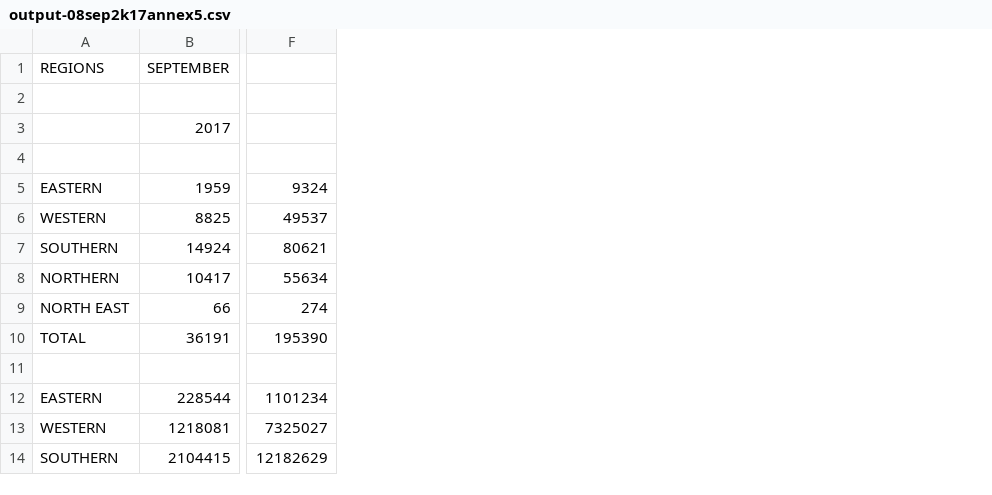
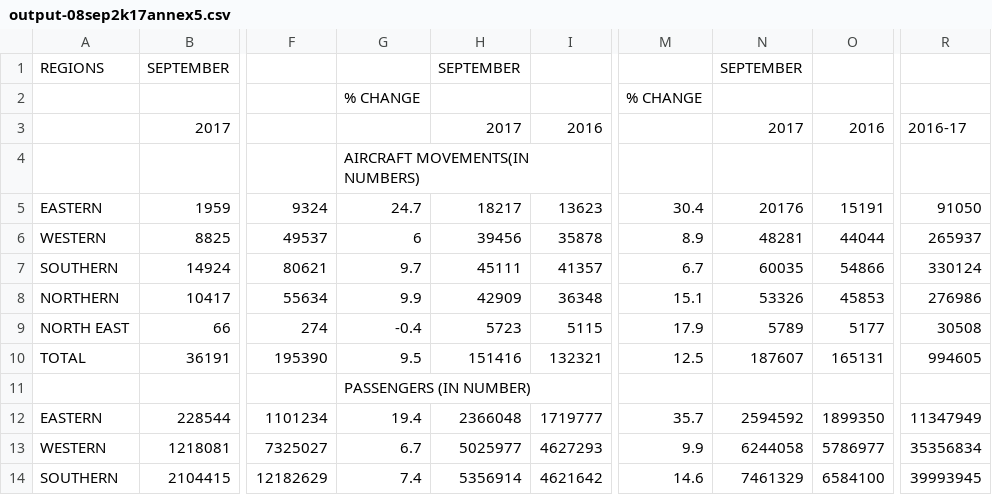
Before and after one commit to SiddharthChillale/airline-predict-trade, a CSV file: assets/2017/output-08sep2k17annex5.csv, drawn as a sheet; only a part is shown, gaps mark what is left out; the diff names each change by its address in the sheet, - before the commit and + after, or states it on an @@ line.

```diff
--- a/assets/2017/output-08sep2k17annex5.csv
+++ b/assets/2017/output-08sep2k17annex5.csv
+column G, rows 2-14: % CHANGE |  | AIRCRAFT MOVEMENTS(IN NUMBERS) | 24.7 | 6 | 9.7 | 9.9 | -0.4 | 9.5 | PASSENGERS (IN NUMBER) | 19.4 | 6.7 | 7.4
+column H, rows 1-14: SEPTEMBER |  | 2017 |  | 18217 | 39456 | 45111 | 42909 | 5723 | 151416 |  | 2366048 | 5025977 | 5356914
+column I, rows 3-14: 2016 |  | 13623 | 35878 | 41357 | 36348 | 5115 | 132321 |  | 1719777 | 4627293 | 4621642
+column M, rows 2-14: % CHANGE |  |  | 30.4 | 8.9 | 6.7 | 15.1 | 17.9 | 12.5 |  | 35.7 | 9.9 | 14.6
+column N, rows 1-14: SEPTEMBER |  | 2017 |  | 20176 | 48281 | 60035 | 53326 | 5789 | 187607 |  | 2594592 | 6244058 | 7461329
+column O, rows 3-14: 2016 |  | 15191 | 44044 | 54866 | 45853 | 5177 | 165131 |  | 1899350 | 5786977 | 6584100
+column R, rows 3-14: 2016-17 |  | 91050 | 265937 | 330124 | 276986 | 30508 | 994605 |  | 11347949 | 35356834 | 39993945
```
Also changed, not shown: assets/2016/output-08sep2k16annex5.csv, assets/2017/output-03apr2k17annex5.csv, 18 other files.
